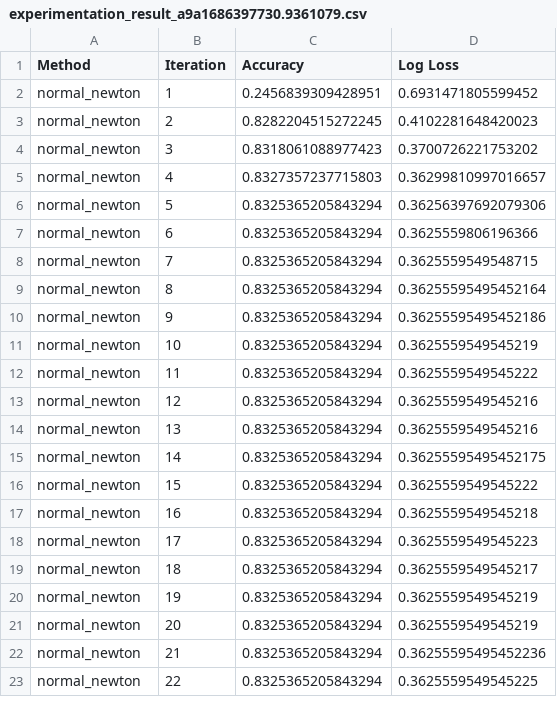
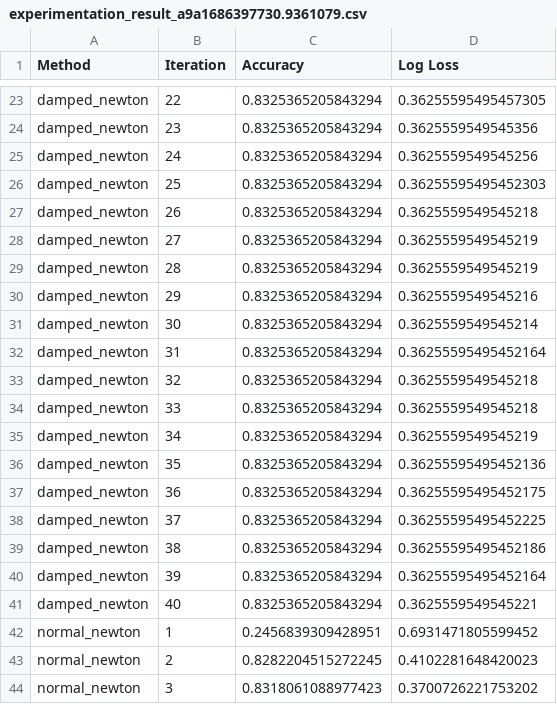
Before and after one commit to pascalraphaelkunz/ContinuousOptimizationProject, a CSV file: experimentation_result_a9a1686397730.9361079.csv, drawn as a sheet; only a part is shown, gaps mark what is left out; the shorter side is filled out with more unchanged rows; the diff covers the shown part only.

Commit message:
slight adaption and add damped newton

```diff
--- a/experimentation_result_a9a1686397730.9361079.csv
+++ b/experimentation_result_a9a1686397730.9361079.csv
@@ -2 +23,20 @@ Method,Iteration,Accuracy,Log Loss
+damped_newton,22,0.8325365205843294,0.36255595495457305
+damped_newton,23,0.8325365205843294,0.3625559549545356
+damped_newton,24,0.8325365205843294,0.3625559549545256
+damped_newton,25,0.8325365205843294,0.36255595495452303
+damped_newton,26,0.8325365205843294,0.3625559549545218
+damped_newton,27,0.8325365205843294,0.3625559549545219
+damped_newton,28,0.8325365205843294,0.3625559549545219
+damped_newton,29,0.8325365205843294,0.3625559549545216
+damped_newton,30,0.8325365205843294,0.3625559549545214
+damped_newton,31,0.8325365205843294,0.36255595495452164
+damped_newton,32,0.8325365205843294,0.3625559549545218
+damped_newton,33,0.8325365205843294,0.3625559549545218
+damped_newton,34,0.8325365205843294,0.3625559549545219
+damped_newton,35,0.8325365205843294,0.36255595495452136
+damped_newton,36,0.8325365205843294,0.36255595495452175
+damped_newton,37,0.8325365205843294,0.36255595495452225
+damped_newton,38,0.8325365205843294,0.36255595495452186
+damped_newton,39,0.8325365205843294,0.36255595495452164
+damped_newton,40,0.8325365205843294,0.3625559549545221
 normal_newton,1,0.2456839309428951,0.6931471805599452
```
Also changed, not shown: 21 added rows elsewhere in this file, experimentation_result_ijcnn_unreg1686393054.099974.csv, 6 other files.
